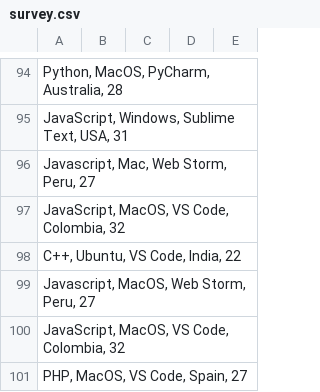
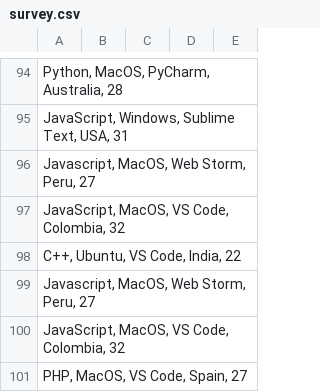
Before and after one commit to joelibaceta/hacktoberfest-training-2019, a CSV file: survey.csv, drawn as a sheet; only a part is shown, gaps mark what is left out; the diff names each change by its address in the sheet, - before the commit and + after, or states it on an @@ line.

Commit message:
Update survey.csv

```diff
--- a/survey.csv
+++ b/survey.csv
-A96: Javascript, Mac, Web Storm, Peru, 27
+A96: Javascript, MacOS, Web Storm, Peru, 27
```
